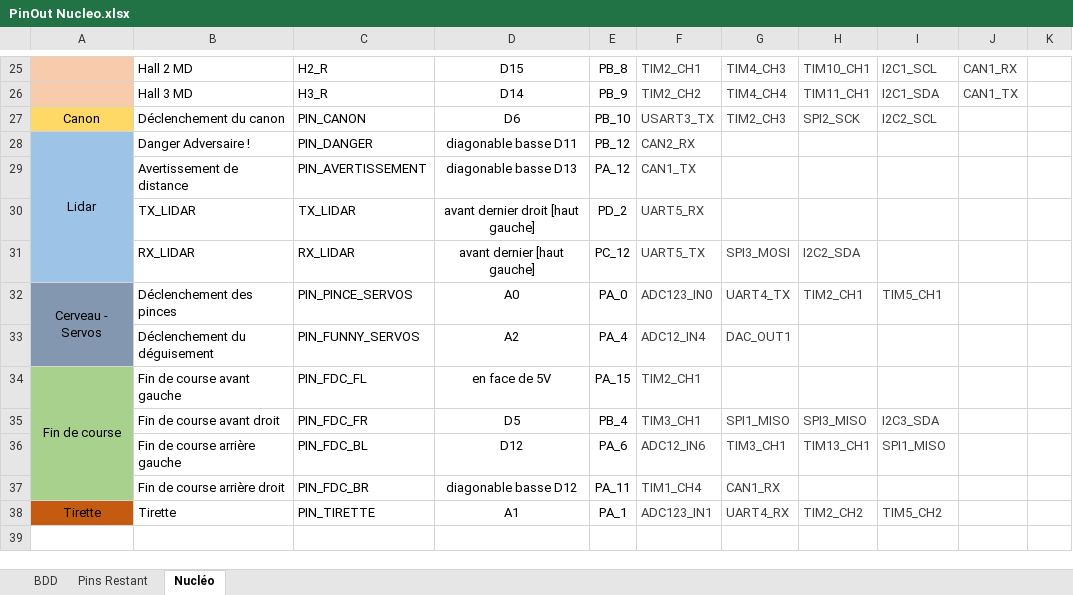
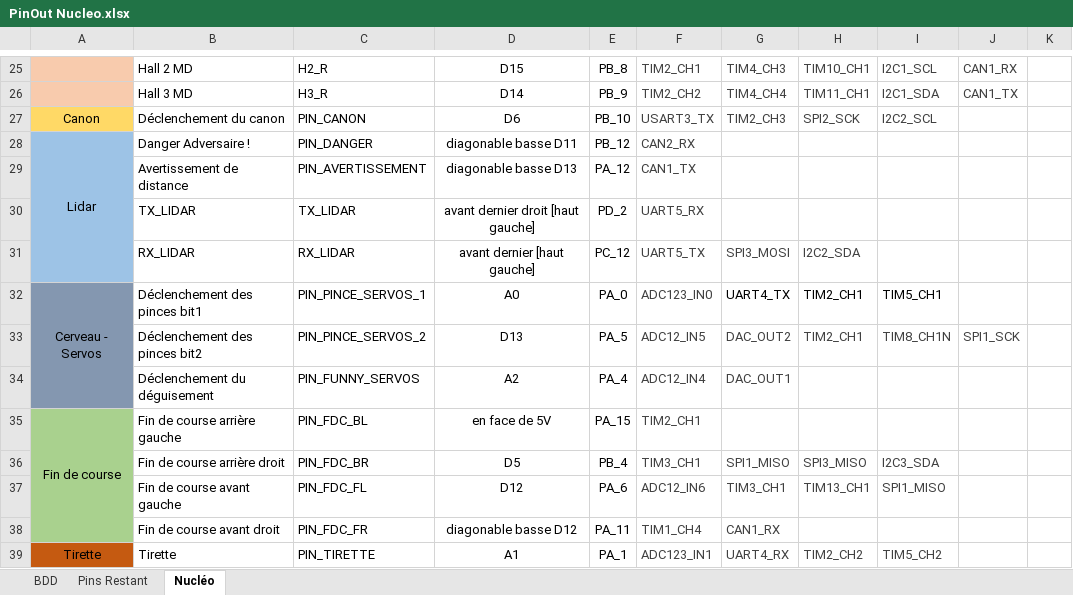
Before and after one commit to eirbot/Mbed-roulante-2023-2A, an Excel workbook: PinOut Nucleo.xlsx, sheet Nucléo, drawn as a sheet; only a part is shown, gaps mark what is left out; values as stored, in another font and other column widths than the file's, no borders; conditional formats and table styles not drawn; addresses are those after the commit; the diff names each change by its address in the sheet, - before the commit and + after, or states it on an @@ line.

```diff
--- a/PinOut Nucleo.xlsx (sheet Nucléo)
+++ b/PinOut Nucleo.xlsx (sheet Nucléo)
-B32: Déclenchement des pinces
+B32: Déclenchement des pinces bit1
-C32: PIN_PINCE_SERVOS
+C32: PIN_PINCE_SERVOS_1
-G32:I32 text colour: #404040
+G32:I32 text colour: black
+row 33:  | Déclenchement des pinces bit2 | PIN_PINCE_SERVOS_2 | D13 | PA_5 | ADC12_IN5 | DAC_OUT2 | TIM2_CH1 | TIM8_CH1N | SPI1_SCK
-B35: Fin de course avant gauche
+B35: Fin de course arrière gauche
-C35: PIN_FDC_FL
+C35: PIN_FDC_BL
-B36: Fin de course avant droit
+B36: Fin de course arrière droit
-C36: PIN_FDC_FR
+C36: PIN_FDC_BR
-B37: Fin de course arrière gauche
+B37: Fin de course avant gauche
-C37: PIN_FDC_BL
+C37: PIN_FDC_FL
-B38: Fin de course arrière droit
+B38: Fin de course avant droit
-C38: PIN_FDC_BR
+C38: PIN_FDC_FR
```
Also changed, not shown: sheet Pins Restant, 3 other files.
